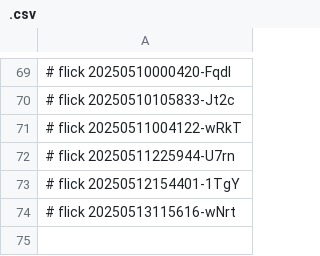
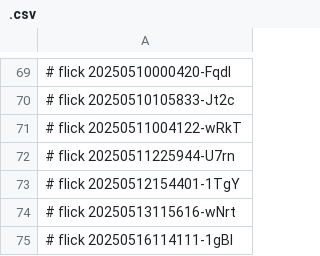
Before and after one commit to abikesa/self-parasympathetic, a CSV file: kitabo/pdfs/.csv, drawn as a sheet; only a part is shown, gaps mark what is left out; the diff names each change by its address in the sheet, - before the commit and + after, or states it on an @@ line.

Commit message:
kitabo/pdfs/.csv

```diff
--- a/kitabo/pdfs/.csv
+++ b/kitabo/pdfs/.csv
+row 75: # flick 20250516114111-1gBl
```
